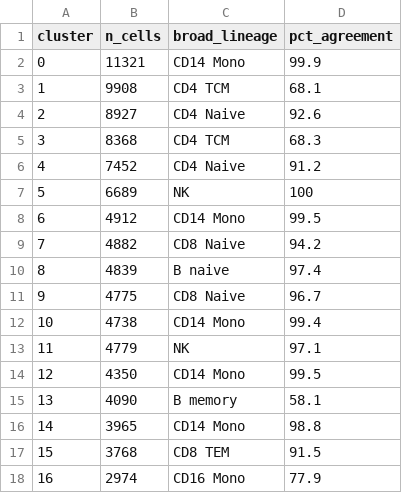
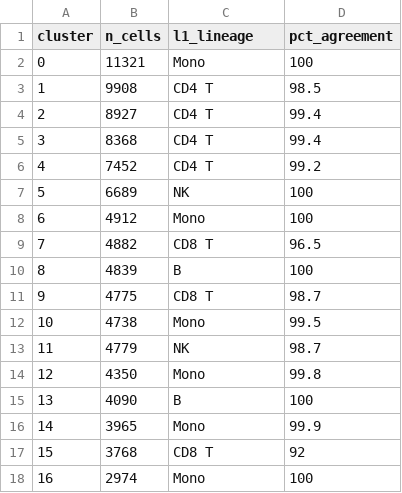
Before and after one commit to wcjohnchen/multiomics, a CSV file: results/05_wnn_broad_annotation.csv, drawn as a sheet; only a part is shown; the diff covers the shown part only.

```diff
--- a/results/05_wnn_broad_annotation.csv
+++ b/results/05_wnn_broad_annotation.csv
@@ -1,18 +1,18 @@
-"cluster","n_cells","broad_lineage","pct_agreement"
-"0",11321,"CD14 Mono",99.9
-"1",9908,"CD4 TCM",68.1
-"2",8927,"CD4 Naive",92.6
-"3",8368,"CD4 TCM",68.3
-"4",7452,"CD4 Naive",91.2
+"cluster","n_cells","l1_lineage","pct_agreement"
+"0",11321,"Mono",100
+"1",9908,"CD4 T",98.5
+"2",8927,"CD4 T",99.4
+"3",8368,"CD4 T",99.4
+"4",7452,"CD4 T",99.2
 "5",6689,"NK",100
-"6",4912,"CD14 Mono",99.5
-"7",4882,"CD8 Naive",94.2
-"8",4839,"B naive",97.4
-"9",4775,"CD8 Naive",96.7
-"10",4738,"CD14 Mono",99.4
-"11",4779,"NK",97.1
-"12",4350,"CD14 Mono",99.5
-"13",4090,"B memory",58.1
-"14",3965,"CD14 Mono",98.8
-"15",3768,"CD8 TEM",91.5
-"16",2974,"CD16 Mono",77.9
+"6",4912,"Mono",100
+"7",4882,"CD8 T",96.5
+"8",4839,"B",100
+"9",4775,"CD8 T",98.7
+"10",4738,"Mono",99.5
+"11",4779,"NK",98.7
+"12",4350,"Mono",99.8
+"13",4090,"B",100
+"14",3965,"Mono",99.9
+"15",3768,"CD8 T",92
+"16",2974,"Mono",100
```
Also changed, not shown: 51 edited cells elsewhere in this file, results/05_wnn_detailed_annotation.csv, 2 other files.
